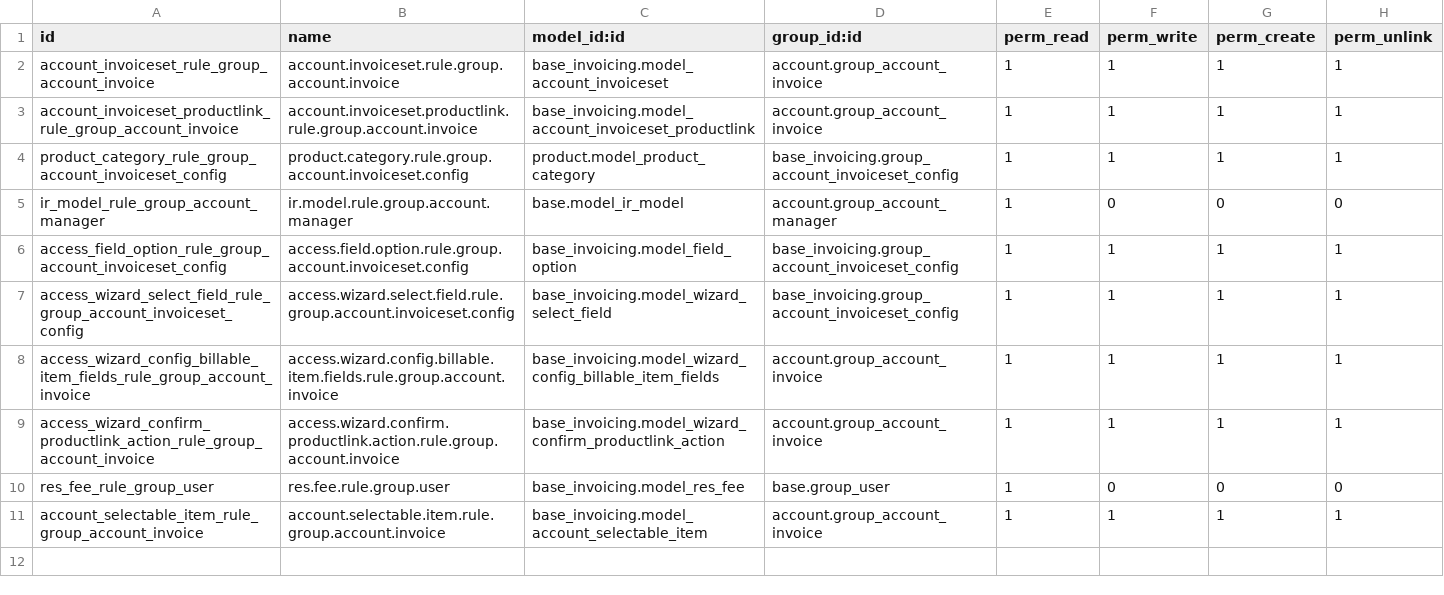
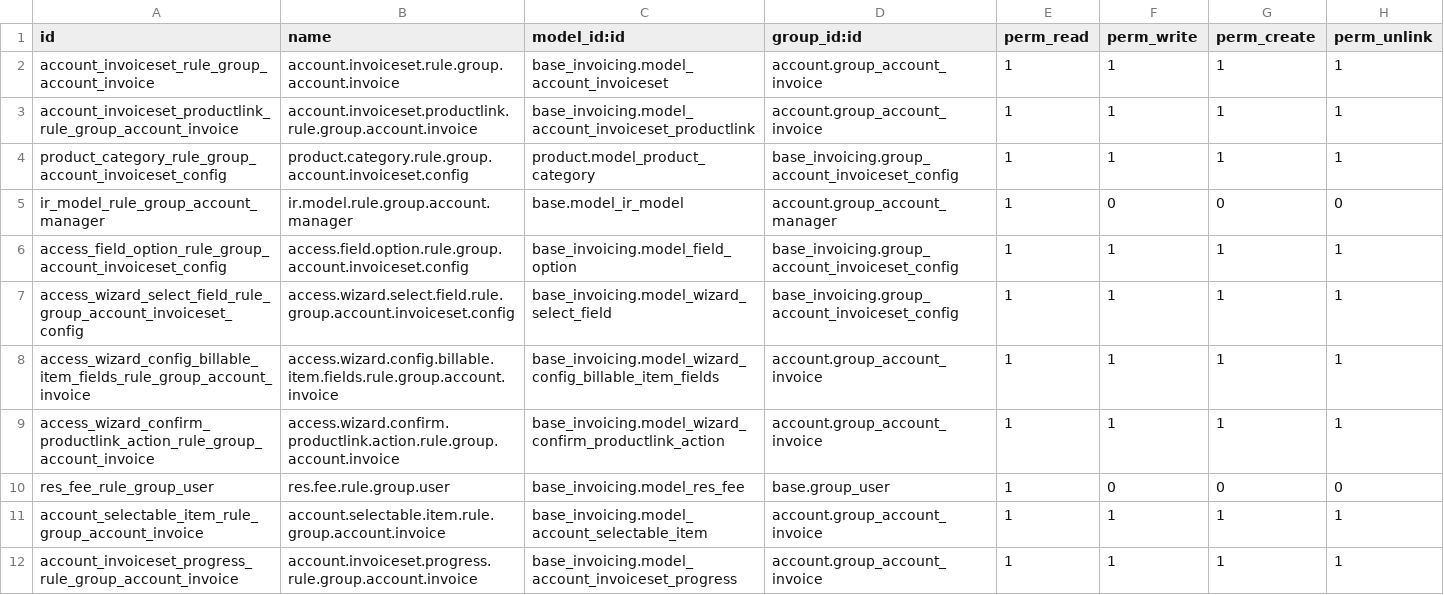
Before and after one commit to MovalAgroingenieria/abs, a CSV file: base_invoicing/security/ir.model.access.csv, drawn as a sheet; the diff names each change by its address in the sheet, - before the commit and + after, or states it on an @@ line.

Commit message:
[UPD] base_invoicing: controller for the background calculation.

```diff
--- a/base_invoicing/security/ir.model.access.csv
+++ b/base_invoicing/security/ir.model.access.csv
+row 12: account_invoiceset_progress_rule_group_account_invoice | account.invoiceset.progress.rule.group.account.invoice | base_invoicing.model_account_invoiceset_progress | account.group_account_invoice | 1 | 1 | 1 | 1
```
Also changed, not shown: 6 other files.
